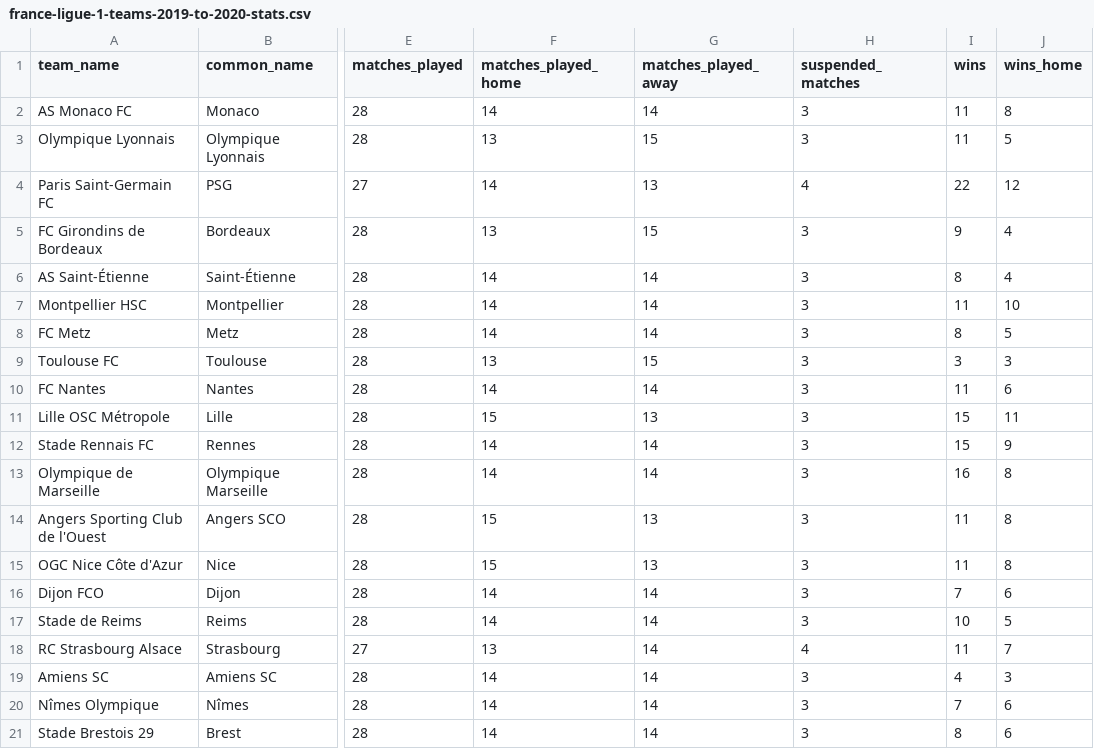
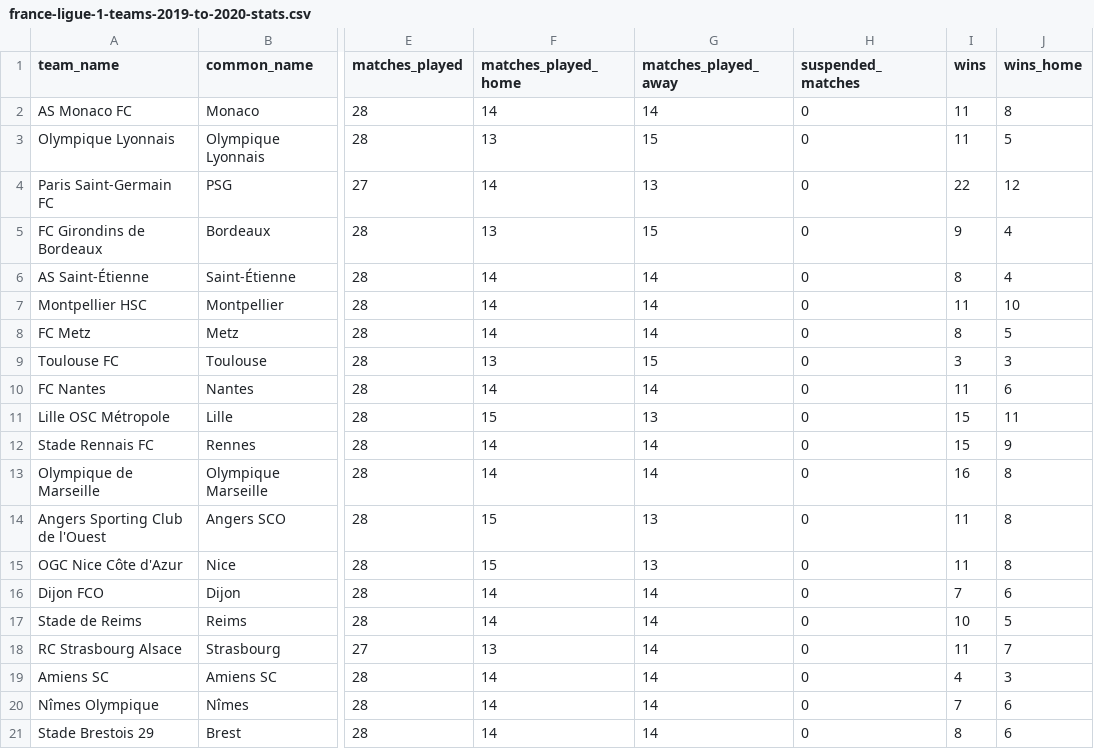
Before and after one commit to nichohelmut/football_results, a CSV file: top_leagues_teams_stats/france-ligue-1-teams-2019-to-2020-stats.csv, drawn as a sheet; only a part is shown, gaps mark what is left out; the diff names each change by its address in the sheet, - before the commit and + after, or states it on an @@ line.

```diff
--- a/top_leagues_teams_stats/france-ligue-1-teams-2019-to-2020-stats.csv
+++ b/top_leagues_teams_stats/france-ligue-1-teams-2019-to-2020-stats.csv
-H2:H3 (suspended_matches): 3
+H2:H3 (suspended_matches): 0
-H4 (suspended_matches): 4
+H4 (suspended_matches): 0
-H5:H17 (suspended_matches): 3
+H5:H17 (suspended_matches): 0
-H18 (suspended_matches): 4
+H18 (suspended_matches): 0
-H19:H21 (suspended_matches): 3
+H19:H21 (suspended_matches): 0
```
Also changed, not shown: top_leagues_teams_stats/england-premier-league-teams-2019-to-2020-stats.csv, top_leagues_teams_stats/germany-bundesliga-teams-2019-to-2020-stats.csv, 7 other files.
